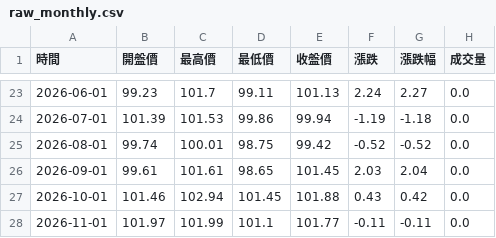
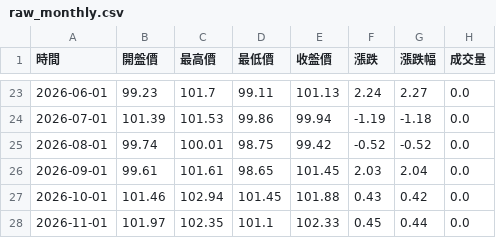
Before and after one commit to hawk82508-cloud/major-indices-portal, a CSV file: data/DXY/raw_monthly.csv, drawn as a sheet; only a part is shown, gaps mark what is left out.

```diff
--- a/data/DXY/raw_monthly.csv
+++ b/data/DXY/raw_monthly.csv
@@ -27,2 +27,2 @@
 2026-10-01,101.46,102.94,101.45,101.88,0.43,0.42,0.0
-2026-11-01,101.97,101.99,101.1,101.77,-0.11,-0.11,0.0
+2026-11-01,101.97,102.35,101.1,102.33,0.45,0.44,0.0
```
Also changed, not shown: data/DJI/raw_daily.csv, data/DXY/raw_weekly.csv, 23 other files.
